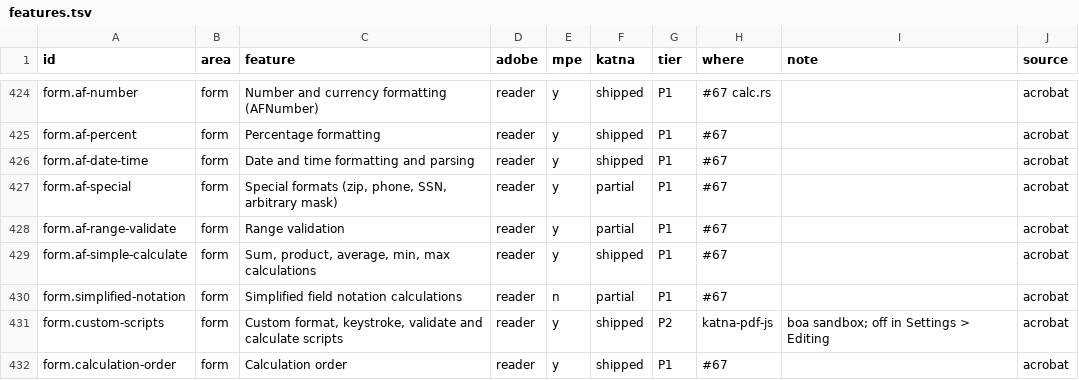
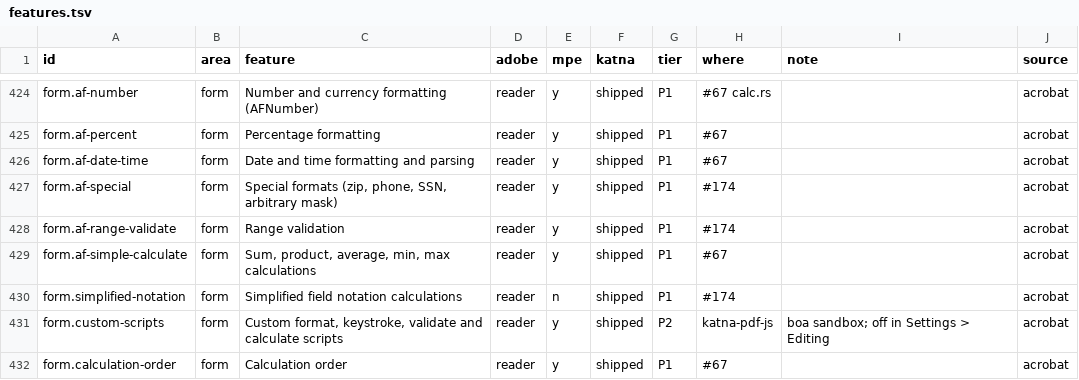
Before and after one commit to QuakeString/katna-pdf, a TSV file: parity/features.tsv, drawn as a sheet; only a part is shown, gaps mark what is left out.

```diff
--- a/parity/features.tsv
+++ b/parity/features.tsv
@@ -426,6 +426,6 @@ form.af-percent	form	Percentage formatting	reader	y	shipped	P1	#67		acrobat
 form.af-date-time	form	Date and time formatting and parsing	reader	y	shipped	P1	#67		acrobat
-form.af-special	form	Special formats (zip, phone, SSN, arbitrary mask)	reader	y	partial	P1	#67		acrobat
-form.af-range-validate	form	Range validation	reader	y	partial	P1	#67		acrobat
+form.af-special	form	Special formats (zip, phone, SSN, arbitrary mask)	reader	y	shipped	P1	#174		acrobat
+form.af-range-validate	form	Range validation	reader	y	shipped	P1	#174		acrobat
 form.af-simple-calculate	form	Sum, product, average, min, max calculations	reader	y	shipped	P1	#67		acrobat
-form.simplified-notation	form	Simplified field notation calculations	reader	n	partial	P1	#67		acrobat
+form.simplified-notation	form	Simplified field notation calculations	reader	n	shipped	P1	#174		acrobat
 form.custom-scripts	form	Custom format, keystroke, validate and calculate scripts	reader	y	shipped	P2	katna-pdf-js	boa sandbox; off in Settings > Editing	acrobat
```
Also changed, not shown: 13 other files.
